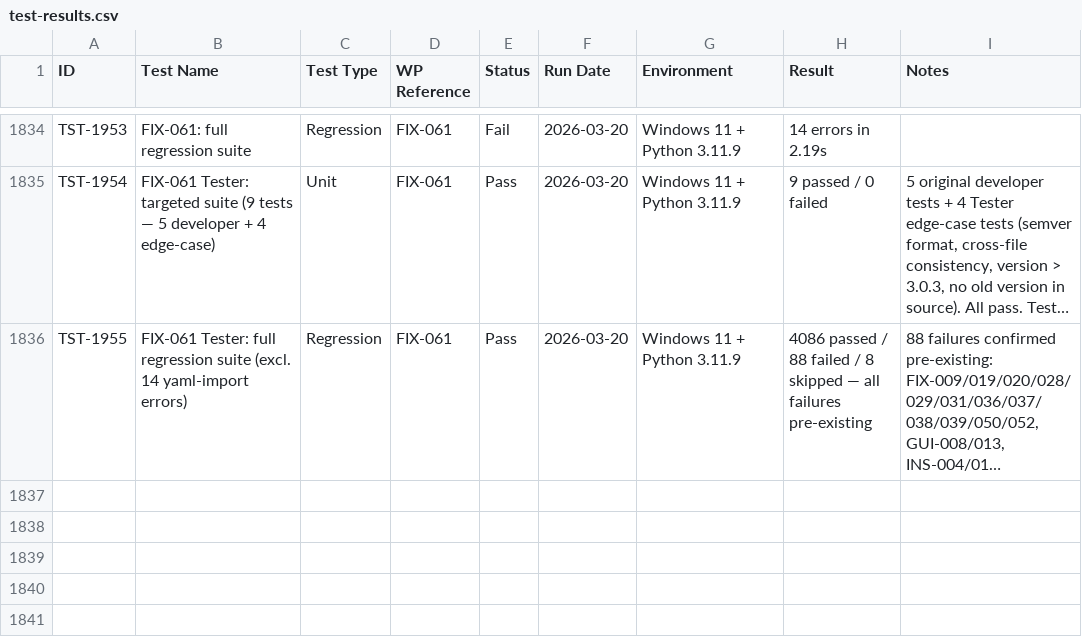
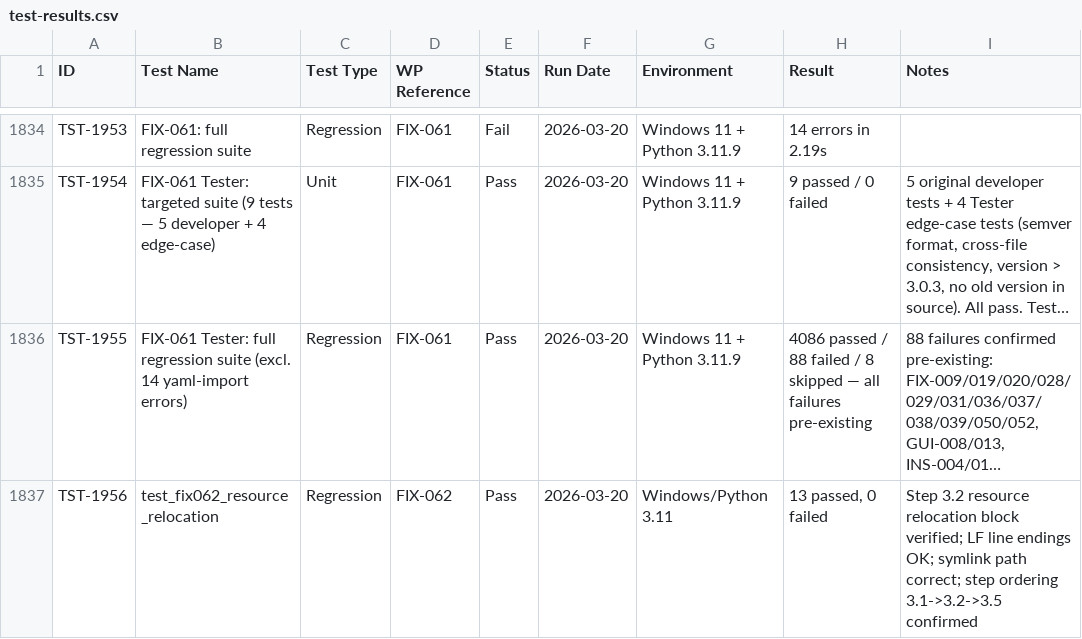
Before and after one commit to xX2Angelo8Xx/Turbulence-Solutions-Safe-Agent-Workspace, a CSV file: docs/test-results/test-results.csv, drawn as a sheet; only a part is shown, gaps mark what is left out; long unchanged cells end in …; the diff names each change by its address in the sheet, - before the commit and + after, or states it on an @@ line.

```diff
--- a/docs/test-results/test-results.csv
+++ b/docs/test-results/test-results.csv
+row 1837: TST-1956 | test_fix062_resource_relocation | Regression | FIX-062 | Pass | 2026-03-20 | Windows/Python 3.11 | 13 passed, 0 failed | Step 3.2 resource relocation block verified; LF line endings OK; symlink path correct; step ordering 3.1->3.2->3.5 confirmed
```
Also changed, not shown: docs/bugs/bugs.csv, docs/workpackages/workpackages.csv, 4 other files.
